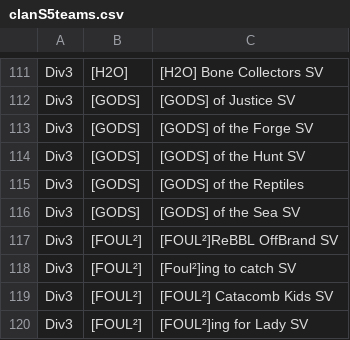
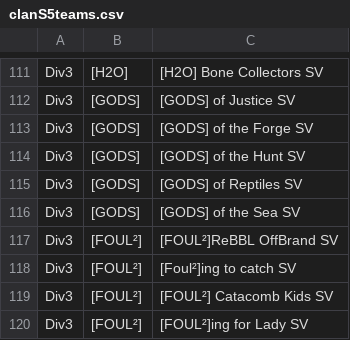
Before and after one commit to nufflytics/clan_viewer, a CSV file: data/clanS5teams.csv, drawn as a sheet; only a part is shown, gaps mark what is left out.

Commit message:
[GODS] of Reptiles SV fixed

```diff
--- a/data/clanS5teams.csv
+++ b/data/clanS5teams.csv
@@ -114,3 +114,3 @@ Div3,[GODS],[GODS] of the Forge SV
 Div3,[GODS],[GODS] of the Hunt SV
-Div3,[GODS],[GODS] of the Reptiles
+Div3,[GODS],[GODS] of Reptiles SV
 Div3,[GODS],[GODS] of the Sea SV
```
